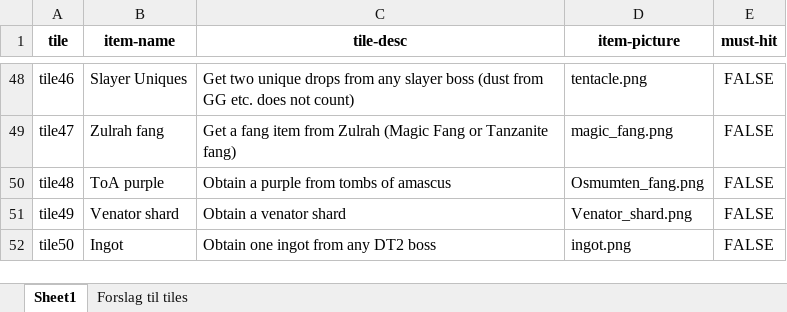
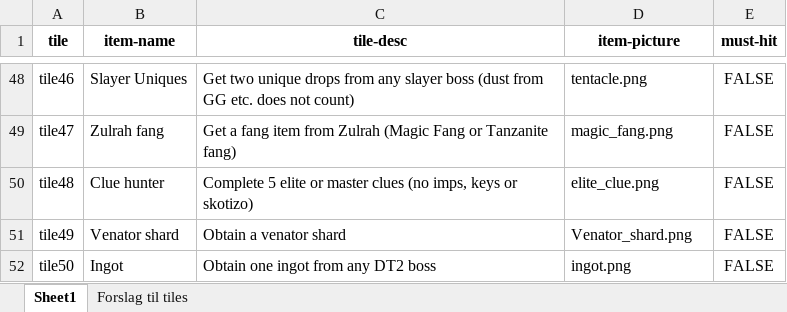
Before and after one commit to cwri463/tile-race-bot, an Excel workbook: Tile-race-tiles.xlsx, sheet Sheet1, drawn as a sheet; only a part is shown, gaps mark what is left out; values as stored, in another font and other column widths than the file's, no borders; charts and pictures not drawn; the diff covers the shown part only; the diff names each change by its address in the sheet, - before the commit and + after, or states it on an @@ line.

```diff
--- a/Tile-race-tiles.xlsx (sheet Sheet1)
+++ b/Tile-race-tiles.xlsx (sheet Sheet1)
-B50 (item-name): ToA purple
+B50 (item-name): Clue hunter
-C50 (tile-desc): Obtain a purple from tombs of amascus
+C50 (tile-desc): Complete 5 elite or master clues (no imps, keys or skotizo)
-D50 (item-picture): Osmumten_fang.png
+D50 (item-picture): elite_clue.png
```
Also changed, not shown: 63 edited cells elsewhere in this sheet, 13 other files.
